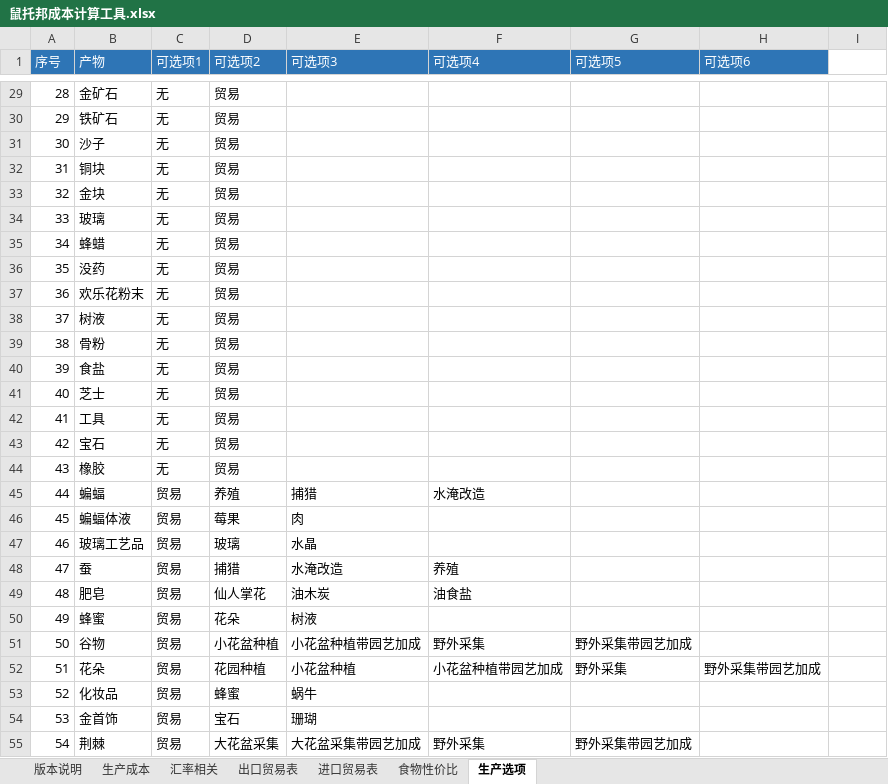
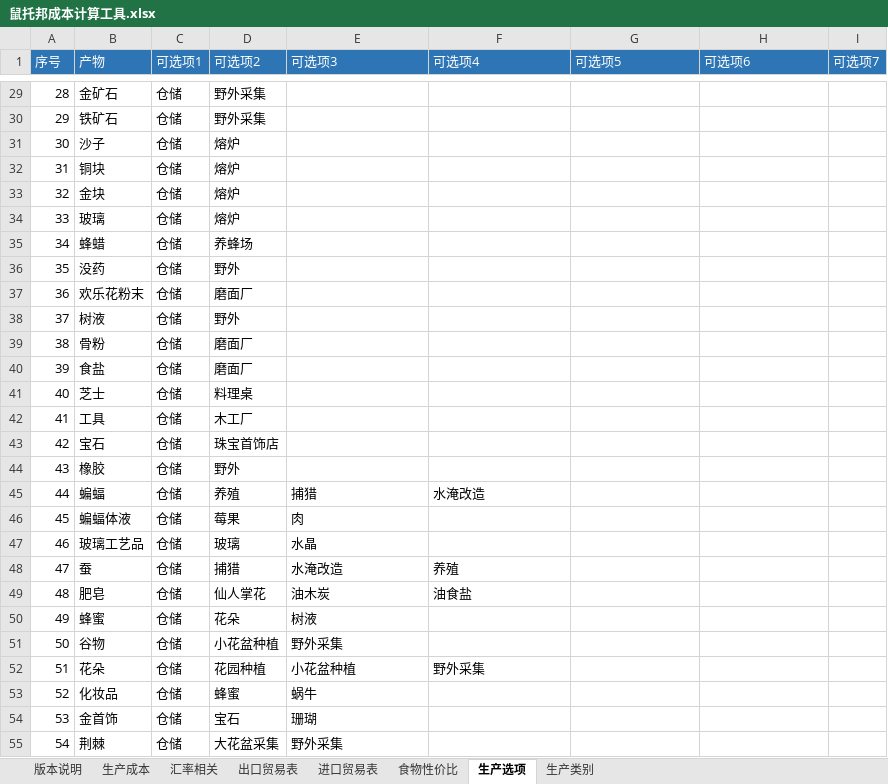
Before and after one commit to Karmel5950/NoteBook, an Excel workbook: 游戏相关/游戏笔记/鼠托邦/鼠托邦成本计算工具.xlsx, sheet 生产选项, drawn as a sheet; only a part is shown, gaps mark what is left out; values as stored, in another font and other column widths than the file's, no borders; conditional formats not drawn; the diff covers the shown part only; the diff names each change by its address in the sheet, - before the commit and + after, or states it on an @@ line.

```diff
--- a/游戏相关/游戏笔记/鼠托邦/鼠托邦成本计算工具.xlsx (sheet 生产选项)
+++ b/游戏相关/游戏笔记/鼠托邦/鼠托邦成本计算工具.xlsx (sheet 生产选项)
+sheet tab: 生产类别
-I1: (empty)
+I1: 可选项7
-I1 fill: none
+I1 fill: #2E75B6
-C29:C44 (可选项1): 无
+C29:C44 (可选项1): 仓储
-D29:D30 (可选项2): 贸易
+D29:D30 (可选项2): 野外采集
-D31:D34 (可选项2): 贸易
+D31:D34 (可选项2): 熔炉
-D35 (可选项2): 贸易
+D35 (可选项2): 养蜂场
-D36 (可选项2): 贸易
+D36 (可选项2): 野外
-D37 (可选项2): 贸易
+D37 (可选项2): 磨面厂
-D38 (可选项2): 贸易
+D38 (可选项2): 野外
-D39:D40 (可选项2): 贸易
+D39:D40 (可选项2): 磨面厂
-D41 (可选项2): 贸易
+D41 (可选项2): 料理桌
-D42 (可选项2): 贸易
+D42 (可选项2): 木工厂
-D43 (可选项2): 贸易
+D43 (可选项2): 珠宝首饰店
-D44 (可选项2): 贸易
+D44 (可选项2): 野外
-C45:C55 (可选项1): 贸易
+C45:C55 (可选项1): 仓储
-E51 (可选项3): 小花盆种植带园艺加成
+E51 (可选项3): 野外采集
-F51 (可选项4): 野外采集
+F51 (可选项4): (empty)
-G51 (可选项5): 野外采集带园艺加成
+G51 (可选项5): (empty)
-F52 (可选项4): 小花盆种植带园艺加成
+F52 (可选项4): 野外采集
-G52 (可选项5): 野外采集
+G52 (可选项5): (empty)
-H52 (可选项6): 野外采集带园艺加成
+H52 (可选项6): (empty)
-E55 (可选项3): 大花盆采集带园艺加成
+E55 (可选项3): 野外采集
-F55 (可选项4): 野外采集
+F55 (可选项4): (empty)
-G55 (可选项5): 野外采集带园艺加成
+G55 (可选项5): (empty)
```
Also changed, not shown: 19 added rows, 3 removed rows and 101 edited cells elsewhere in this sheet, sheet 生产成本, sheet 进口贸易表, sheet 出口贸易表, sheet 食物性价比, sheet 汇率相关, formulas that keep their value, hidden cells.
